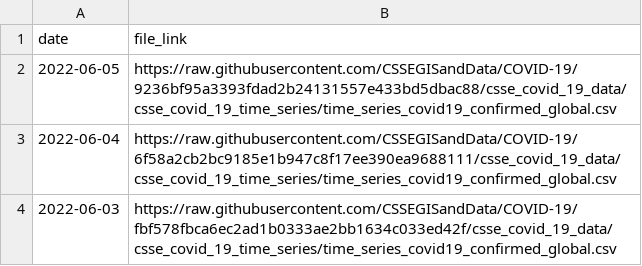
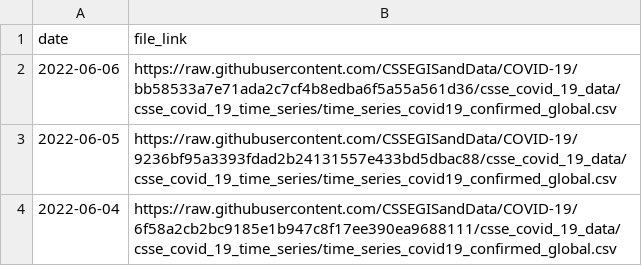
Before and after one commit to reichlab/covidData, a CSV file: data/jhu_global_cases_data_links.csv, drawn as a sheet; only a part is shown; the shorter side is filled out with more unchanged rows; the diff names each change by its address in the sheet, - before the commit and + after, or states it on an @@ line.

```diff
--- a/data/jhu_global_cases_data_links.csv
+++ b/data/jhu_global_cases_data_links.csv
+row 2: 2022-06-06 | https://raw.githubusercontent.com/CSSEGISandData/COVID-19/bb58533a7e71ada2c7cf4b8edba6f5a55a561d36/csse_covid_19_data/csse_covid_19_time_series/time_series_covid19_confirmed_global.csv
```
Also changed, not shown: data/jhu_global_deaths_data_links.csv, data/jhu_us_cases_data_links.csv, 1 other file.
